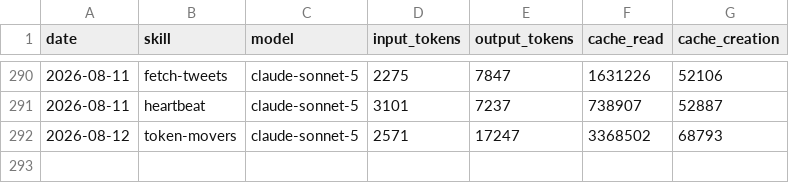
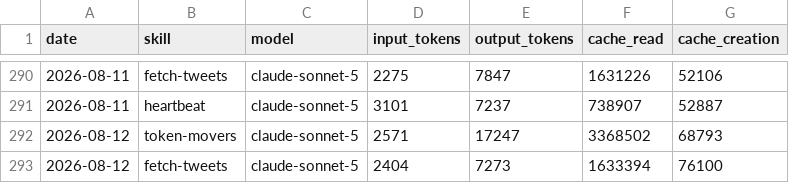
Before and after one commit to aaronjmars/miroshark-aeon, a CSV file: memory/token-usage.csv, drawn as a sheet; only a part is shown, gaps mark what is left out; the diff names each change by its address in the sheet, - before the commit and + after, or states it on an @@ line.

Commit message:
chore(fetch-tweets): auto-commit 2026-08-12

```diff
--- a/memory/token-usage.csv
+++ b/memory/token-usage.csv
+row 293: 2026-08-12 | fetch-tweets | claude-sonnet-5 | 2404 | 7273 | 1633394 | 76100
```
Also changed, not shown: 3 other files.
